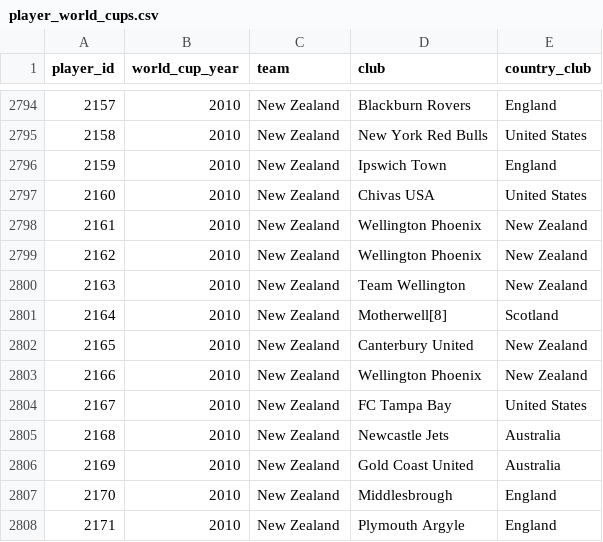
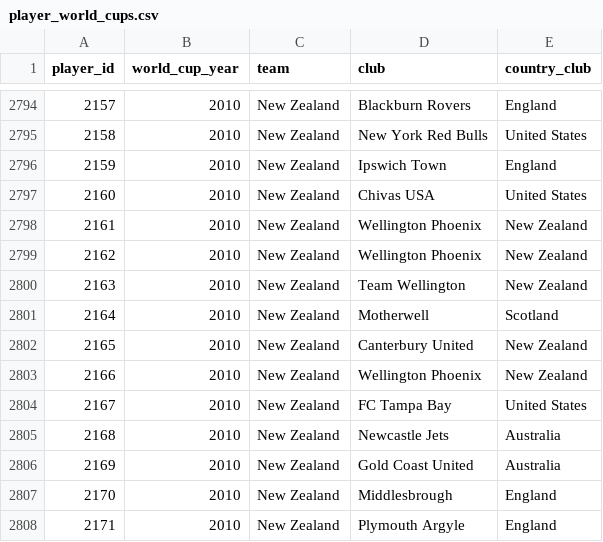
Before and after one commit to rbetis35/mundiales-futbol-datos, a CSV file: WorldCups/players/player_world_cups.csv, drawn as a sheet; only a part is shown, gaps mark what is left out.

Commit message:
Update player_world_cups.csv

```diff
--- a/WorldCups/players/player_world_cups.csv
+++ b/WorldCups/players/player_world_cups.csv
@@ -2800,3 +2800,3 @@ player_id,world_cup_year,team,club,country_club
 2163,2010,New Zealand, Team Wellington,New Zealand
-2164,2010,New Zealand, Motherwell[8],Scotland
+2164,2010,New Zealand, Motherwell,Scotland
 2165,2010,New Zealand, Canterbury United,New Zealand
```
